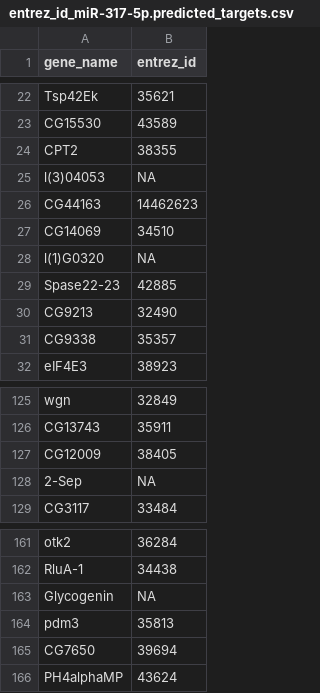
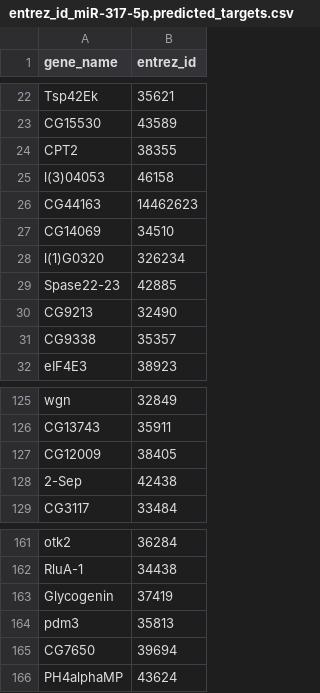
Before and after one commit to xfluffymuffin/drosophila, a CSV file: scripts/Mluteus_down_microRNA_targets/entrez_id_miR-317-5p.predicted_targets.csv, drawn as a sheet; only a part is shown, gaps mark what is left out.

```diff
--- a/scripts/Mluteus_down_microRNA_targets/entrez_id_miR-317-5p.predicted_targets.csv
+++ b/scripts/Mluteus_down_microRNA_targets/entrez_id_miR-317-5p.predicted_targets.csv
@@ -24,6 +24,6 @@ CG15530,43589
 CPT2,38355
-l(3)04053,NA
+l(3)04053,46158
 CG44163,14462623
 CG14069,34510
-l(1)G0320,NA
+l(1)G0320,326234
 Spase22-23,42885
@@ -127,3 +127,3 @@ CG13743,35911
 CG12009,38405
-2-Sep,NA
+2-Sep,42438
 CG3117,33484
@@ -162,3 +162,3 @@ otk2,36284
 RluA-1,34438
-Glycogenin,NA
+Glycogenin,37419
 pdm3,35813
```
Also changed, not shown: scripts/Ecoli_down_microRNA_targets/entrez_id_miR-965-5p_1001-5p.predicted_targets.csv, scripts/Mluteus_down_microRNA_targets/entrez_id_miR-184-5p.predicted_targets.csv, 8 other files.
